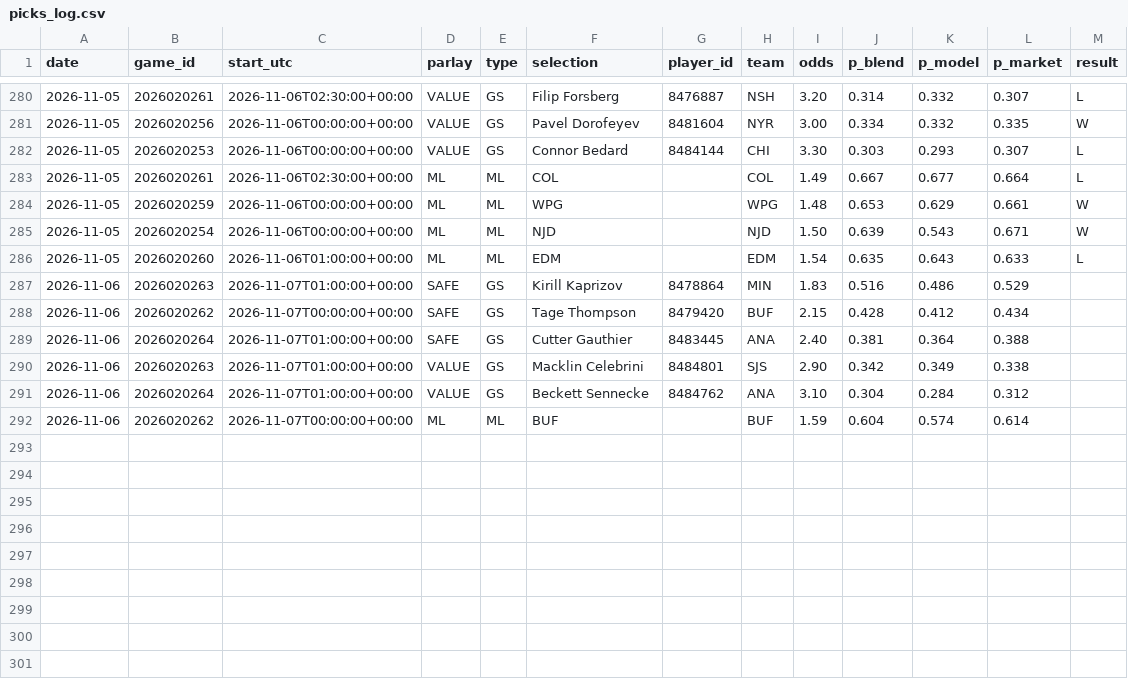
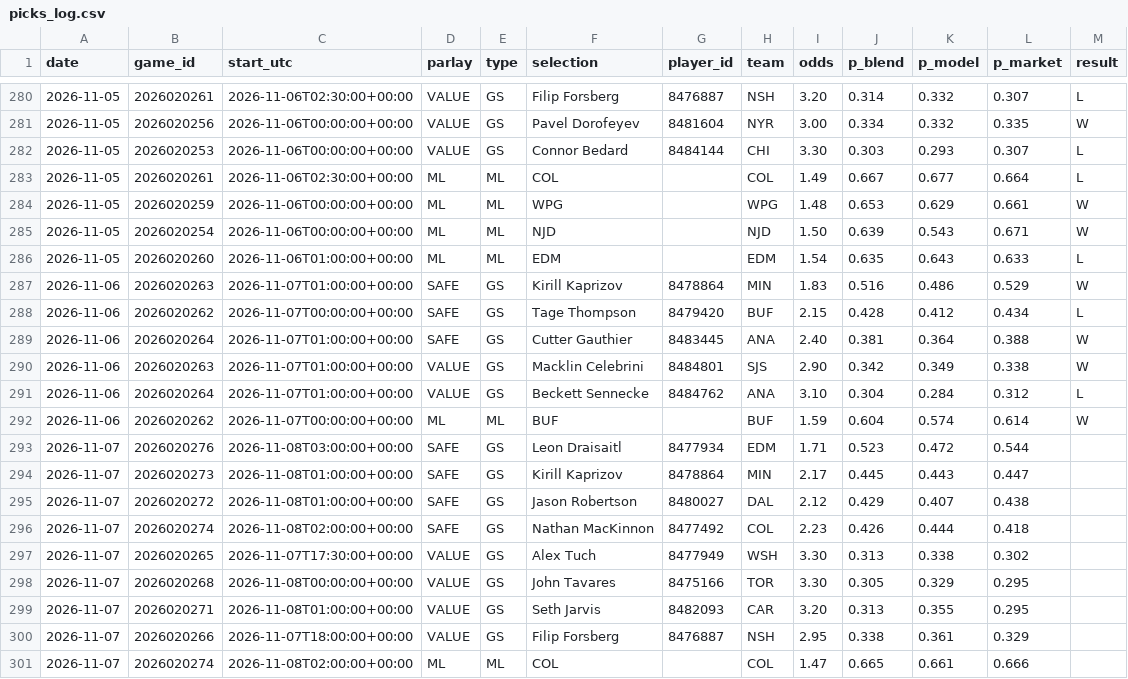
Before and after one commit to joshuajoshuajaja/jaja123, a CSV file: data/nhl/picks_log.csv, drawn as a sheet; only a part is shown, gaps mark what is left out.

```diff
--- a/data/nhl/picks_log.csv
+++ b/data/nhl/picks_log.csv
@@ -286,7 +286,16 @@ date,game_id,start_utc,parlay,type,selection,player_id,team,odds,p_blend,p_model
 2026-11-05,2026020260,2026-11-06T01:00:00+00:00,ML,ML,EDM,,EDM,1.54,0.635,0.643,0.633,L
-2026-11-06,2026020263,2026-11-07T01:00:00+00:00,SAFE,GS,Kirill Kaprizov,8478864,MIN,1.83,0.516,0.486,0.529,
-2026-11-06,2026020262,2026-11-07T00:00:00+00:00,SAFE,GS,Tage Thompson,8479420,BUF,2.15,0.428,0.412,0.434,
-2026-11-06,2026020264,2026-11-07T01:00:00+00:00,SAFE,GS,Cutter Gauthier,8483445,ANA,2.40,0.381,0.364,0.388,
-2026-11-06,2026020263,2026-11-07T01:00:00+00:00,VALUE,GS,Macklin Celebrini,8484801,SJS,2.90,0.342,0.349,0.338,
-2026-11-06,2026020264,2026-11-07T01:00:00+00:00,VALUE,GS,Beckett Sennecke,8484762,ANA,3.10,0.304,0.284,0.312,
-2026-11-06,2026020262,2026-11-07T00:00:00+00:00,ML,ML,BUF,,BUF,1.59,0.604,0.574,0.614,
+2026-11-06,2026020263,2026-11-07T01:00:00+00:00,SAFE,GS,Kirill Kaprizov,8478864,MIN,1.83,0.516,0.486,0.529,W
+2026-11-06,2026020262,2026-11-07T00:00:00+00:00,SAFE,GS,Tage Thompson,8479420,BUF,2.15,0.428,0.412,0.434,L
+2026-11-06,2026020264,2026-11-07T01:00:00+00:00,SAFE,GS,Cutter Gauthier,8483445,ANA,2.40,0.381,0.364,0.388,W
+2026-11-06,2026020263,2026-11-07T01:00:00+00:00,VALUE,GS,Macklin Celebrini,8484801,SJS,2.90,0.342,0.349,0.338,W
+2026-11-06,2026020264,2026-11-07T01:00:00+00:00,VALUE,GS,Beckett Sennecke,8484762,ANA,3.10,0.304,0.284,0.312,L
+2026-11-06,2026020262,2026-11-07T00:00:00+00:00,ML,ML,BUF,,BUF,1.59,0.604,0.574,0.614,W
+2026-11-07,2026020276,2026-11-08T03:00:00+00:00,SAFE,GS,Leon Draisaitl,8477934,EDM,1.71,0.523,0.472,0.544,
+2026-11-07,2026020273,2026-11-08T01:00:00+00:00,SAFE,GS,Kirill Kaprizov,8478864,MIN,2.17,0.445,0.443,0.447,
+2026-11-07,2026020272,2026-11-08T01:00:00+00:00,SAFE,GS,Jason Robertson,8480027,DAL,2.12,0.429,0.407,0.438,
+2026-11-07,2026020274,2026-11-08T02:00:00+00:00,SAFE,GS,Nathan MacKinnon,8477492,COL,2.23,0.426,0.444,0.418,
+2026-11-07,2026020265,2026-11-07T17:30:00+00:00,VALUE,GS,Alex Tuch,8477949,WSH,3.30,0.313,0.338,0.302,
+2026-11-07,2026020268,2026-11-08T00:00:00+00:00,VALUE,GS,John Tavares,8475166,TOR,3.30,0.305,0.329,0.295,
+2026-11-07,2026020271,2026-11-08T01:00:00+00:00,VALUE,GS,Seth Jarvis,8482093,CAR,3.20,0.313,0.355,0.295,
+2026-11-07,2026020266,2026-11-07T18:00:00+00:00,VALUE,GS,Filip Forsberg,8476887,NSH,2.95,0.338,0.361,0.329,
+2026-11-07,2026020274,2026-11-08T02:00:00+00:00,ML,ML,COL,,COL,1.47,0.665,0.661,0.666,
```
Also changed, not shown: 2 other files.
